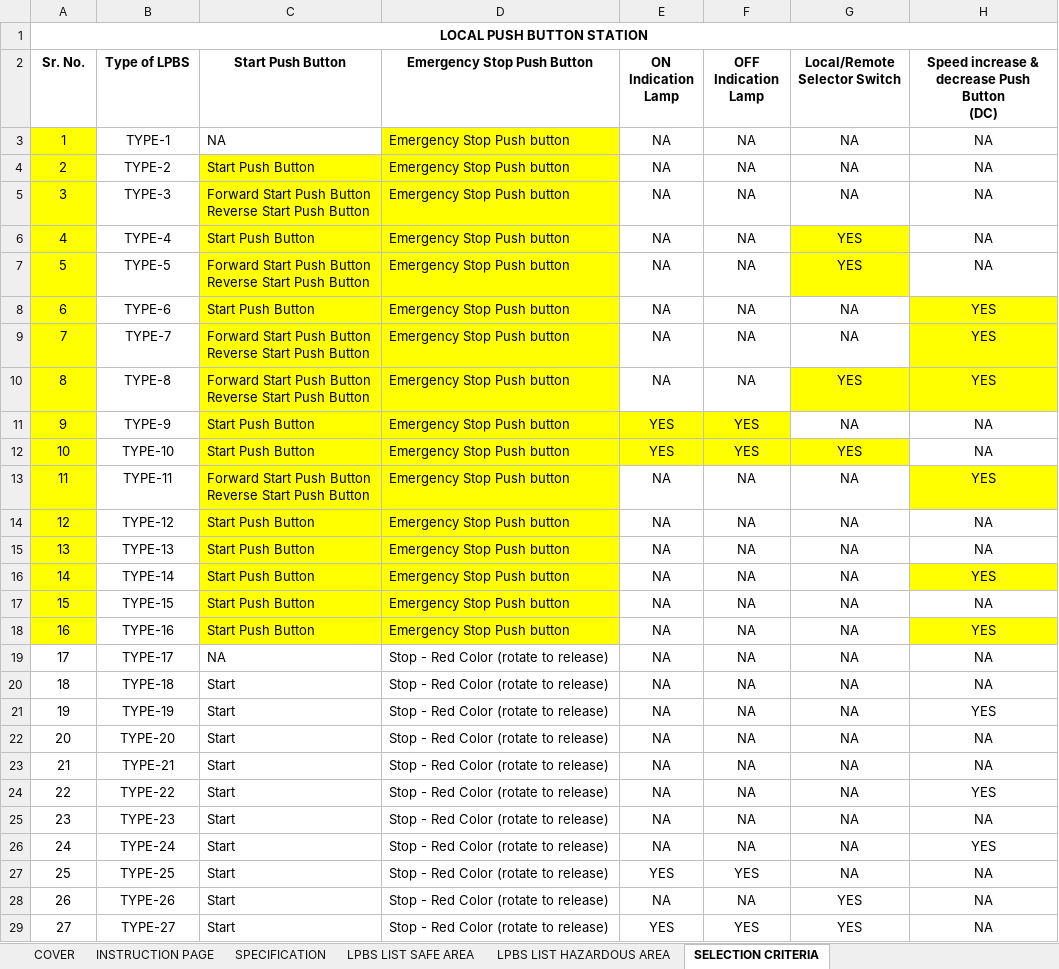
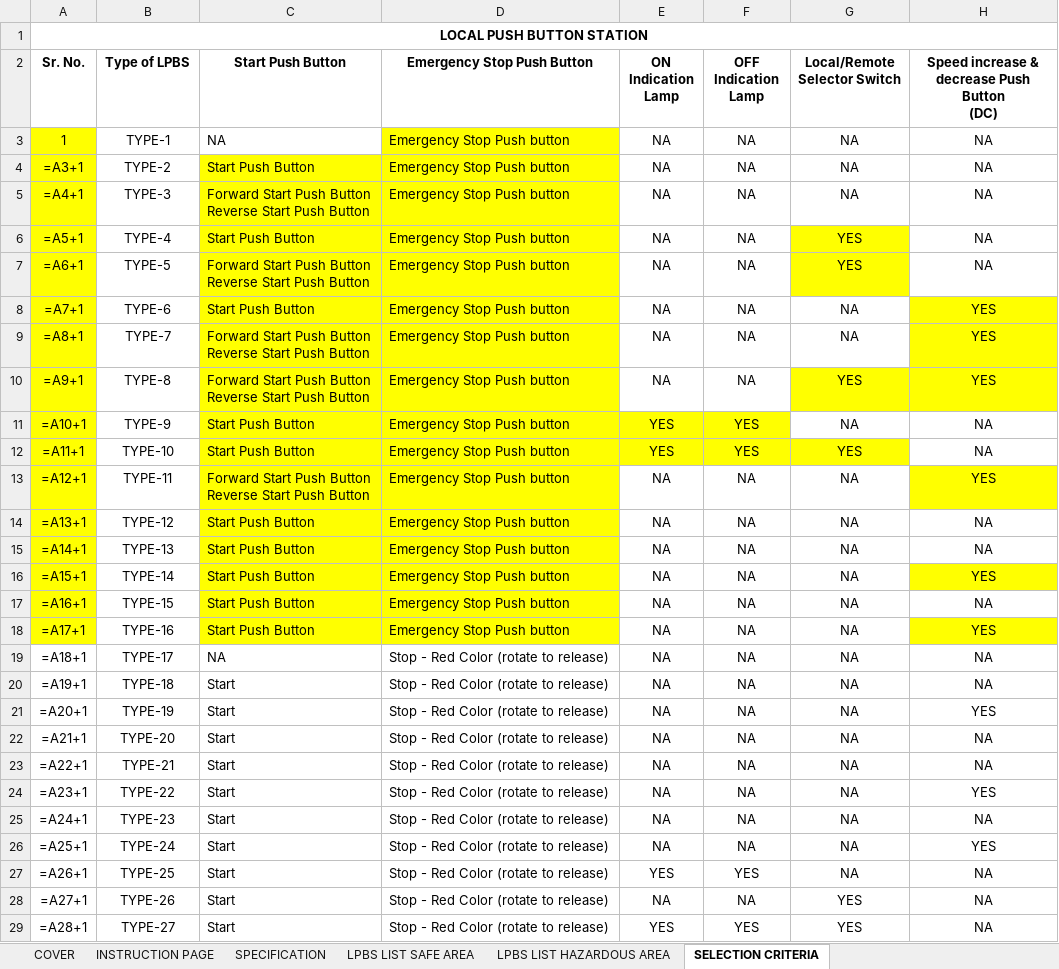
Before and after one commit to inventive-business-solutions/thermax-backend, an Excel workbook: thermax_backend/templates/lpbs_specification_template.xlsx, sheet SELECTION CRITERIA, drawn as a sheet; only a part is shown; values as stored, in another font and other column widths than the file's, no borders; formulas without a stored value are shown as written; the diff covers the shown part only; the diff names each change by its address in the sheet, - before the commit and + after, or states it on an @@ line.

```diff
--- a/thermax_backend/templates/lpbs_specification_template.xlsx (sheet SELECTION CRITERIA)
+++ b/thermax_backend/templates/lpbs_specification_template.xlsx (sheet SELECTION CRITERIA)
-A4 (Sr. No.): 2
+A4 (Sr. No.): =A3+1
-A5 (Sr. No.): 3
+A5 (Sr. No.): =A4+1
-A6 (Sr. No.): 4
+A6 (Sr. No.): =A5+1
-A7 (Sr. No.): 5
+A7 (Sr. No.): =A6+1
-A8 (Sr. No.): 6
+A8 (Sr. No.): =A7+1
-A9 (Sr. No.): 7
+A9 (Sr. No.): =A8+1
-A10 (Sr. No.): 8
+A10 (Sr. No.): =A9+1
-A11 (Sr. No.): 9
+A11 (Sr. No.): =A10+1
-A12 (Sr. No.): 10
+A12 (Sr. No.): =A11+1
-A13 (Sr. No.): 11
+A13 (Sr. No.): =A12+1
-A14 (Sr. No.): 12
+A14 (Sr. No.): =A13+1
-A15 (Sr. No.): 13
+A15 (Sr. No.): =A14+1
-A16 (Sr. No.): 14
+A16 (Sr. No.): =A15+1
-A17 (Sr. No.): 15
+A17 (Sr. No.): =A16+1
-A18 (Sr. No.): 16
+A18 (Sr. No.): =A17+1
-A19 (Sr. No.): 17
+A19 (Sr. No.): =A18+1
-A20 (Sr. No.): 18
+A20 (Sr. No.): =A19+1
-A21 (Sr. No.): 19
+A21 (Sr. No.): =A20+1
-A22 (Sr. No.): 20
+A22 (Sr. No.): =A21+1
-A23 (Sr. No.): 21
+A23 (Sr. No.): =A22+1
-A24 (Sr. No.): 22
+A24 (Sr. No.): =A23+1
-A25 (Sr. No.): 23
+A25 (Sr. No.): =A24+1
-A26 (Sr. No.): 24
+A26 (Sr. No.): =A25+1
-A27 (Sr. No.): 25
+A27 (Sr. No.): =A26+1
-A28 (Sr. No.): 26
+A28 (Sr. No.): =A27+1
-A29 (Sr. No.): 27
+A29 (Sr. No.): =A28+1
```
Also changed, not shown: 2 edited cells elsewhere in this sheet, sheet LPBS LIST HAZARDOUS AREA, sheet LPBS LIST SAFE AREA, sheet SPECIFICATION, hidden cells, charts or pictures, 2 other files.
